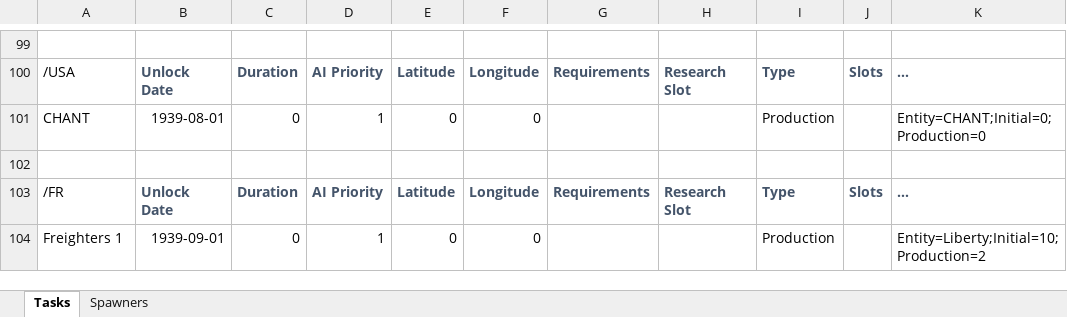
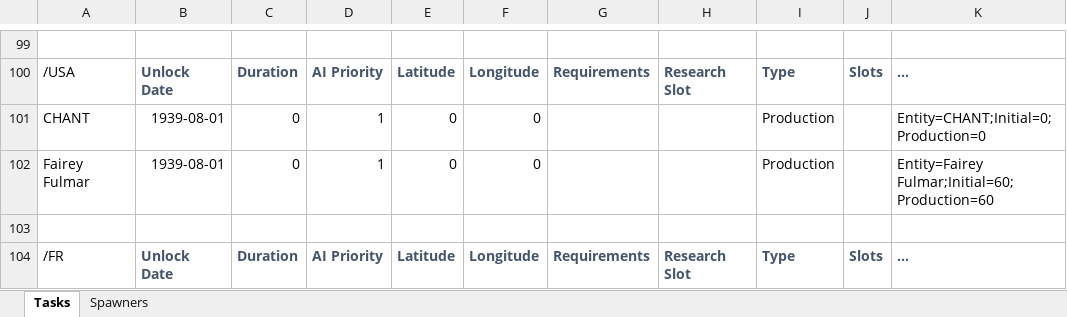
Before and after one commit to link4531/Uboat-wip-expanded-convoys-and-shipping-lanes, an Excel workbook: Data Sheets/Sandbox.xlsx, sheet Tasks, drawn as a sheet; only a part is shown, gaps mark what is left out; the shorter side is filled out with more unchanged rows; values as stored, in another font and other column widths than the file's, no borders; the diff names each change by its address in the sheet, - before the commit and + after, or states it on an @@ line.

```diff
--- a/Data Sheets/Sandbox.xlsx (sheet Tasks)
+++ b/Data Sheets/Sandbox.xlsx (sheet Tasks)
+row 102: Fairey Fulmar | 1939-08-01 | 0 | 1 | 0 | 0 |  |  | Production |  | Entity=Fairey Fulmar;Initial=60;Production=60
```
Also changed, not shown: sheet Spawners.
